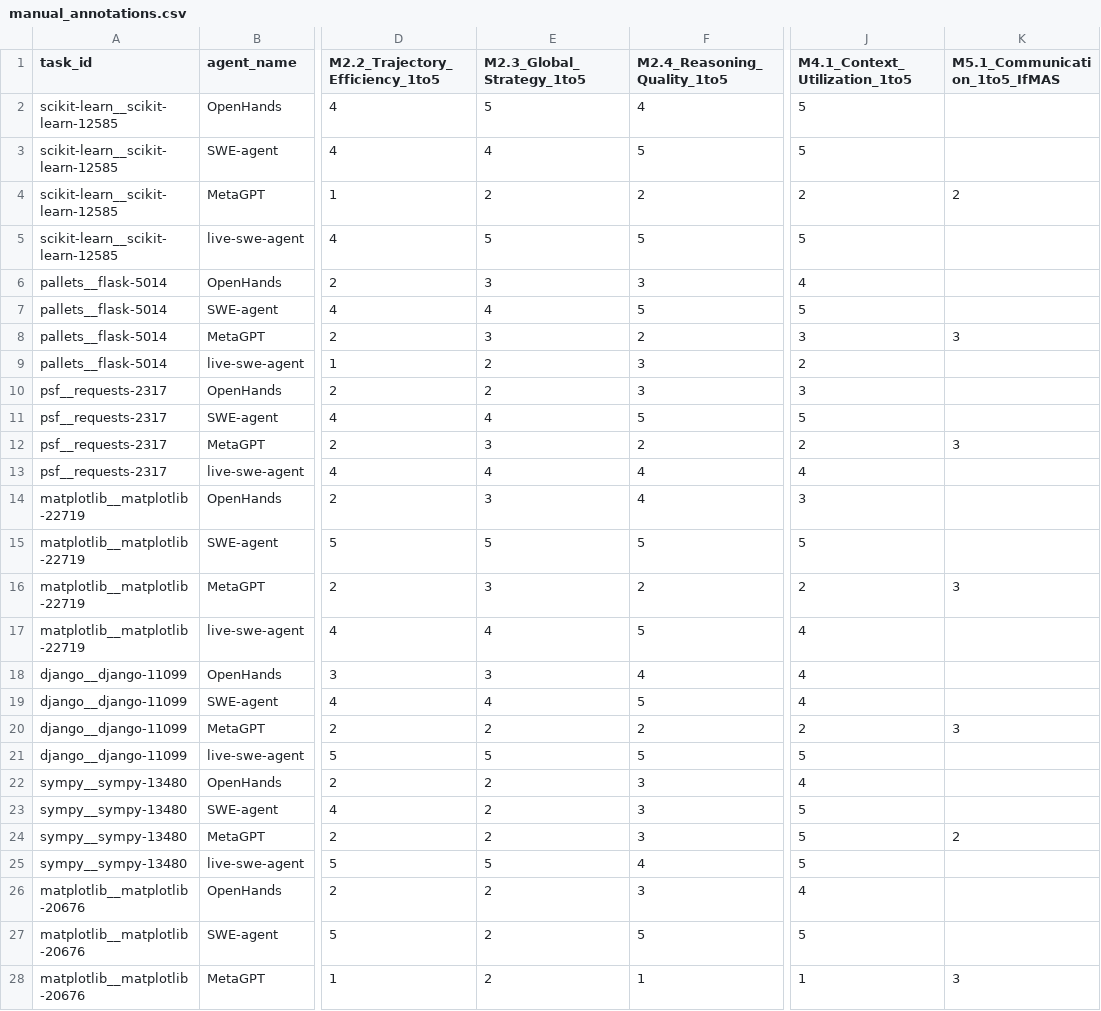
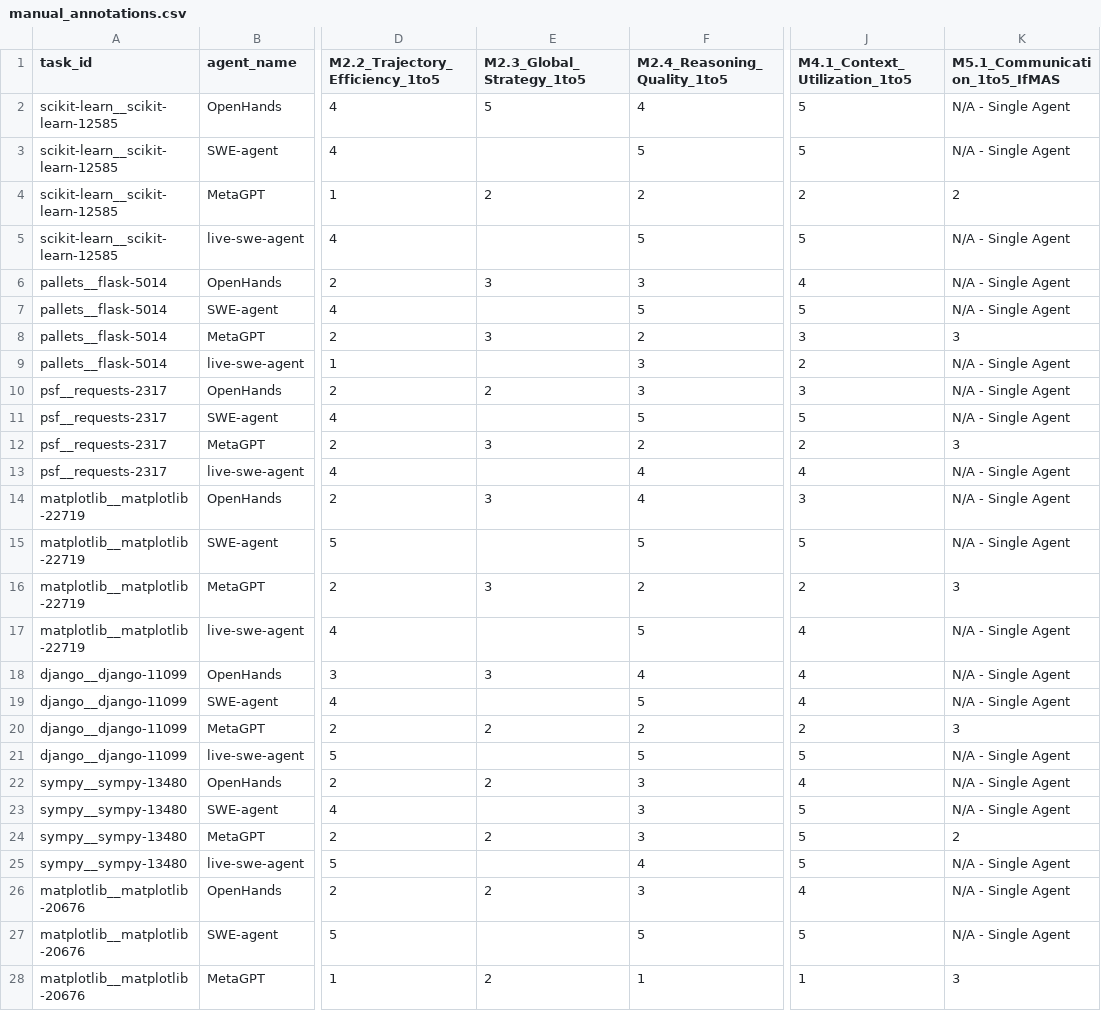
Before and after one commit to ggachev/mas-evaluation, a CSV file: metrics_evaluation/manual_annotations.csv, drawn as a sheet; only a part is shown, gaps mark what is left out; the diff covers the shown part only; the diff names each change by its address in the sheet, - before the commit and + after, or states it on an @@ line.

```diff
--- a/metrics_evaluation/manual_annotations.csv
+++ b/metrics_evaluation/manual_annotations.csv
-K2:K3 (M5.1_Communication_1to5_IfMAS): (empty)
+K2:K3 (M5.1_Communication_1to5_IfMAS): N/A - Single Agent
-E3 (M2.3_Global_Strategy_1to5): 4
+E3 (M2.3_Global_Strategy_1to5): (empty)
-E5 (M2.3_Global_Strategy_1to5): 5
+E5 (M2.3_Global_Strategy_1to5): (empty)
-K5:K7 (M5.1_Communication_1to5_IfMAS): (empty)
+K5:K7 (M5.1_Communication_1to5_IfMAS): N/A - Single Agent
-E7 (M2.3_Global_Strategy_1to5): 4
+E7 (M2.3_Global_Strategy_1to5): (empty)
-E9 (M2.3_Global_Strategy_1to5): 2
+E9 (M2.3_Global_Strategy_1to5): (empty)
-K9:K11 (M5.1_Communication_1to5_IfMAS): (empty)
+K9:K11 (M5.1_Communication_1to5_IfMAS): N/A - Single Agent
-E11 (M2.3_Global_Strategy_1to5): 4
+E11 (M2.3_Global_Strategy_1to5): (empty)
-E13 (M2.3_Global_Strategy_1to5): 4
+E13 (M2.3_Global_Strategy_1to5): (empty)
-K13:K15 (M5.1_Communication_1to5_IfMAS): (empty)
+K13:K15 (M5.1_Communication_1to5_IfMAS): N/A - Single Agent
-E15 (M2.3_Global_Strategy_1to5): 5
+E15 (M2.3_Global_Strategy_1to5): (empty)
-E17 (M2.3_Global_Strategy_1to5): 4
+E17 (M2.3_Global_Strategy_1to5): (empty)
-K17:K19 (M5.1_Communication_1to5_IfMAS): (empty)
+K17:K19 (M5.1_Communication_1to5_IfMAS): N/A - Single Agent
-E19 (M2.3_Global_Strategy_1to5): 4
+E19 (M2.3_Global_Strategy_1to5): (empty)
-E21 (M2.3_Global_Strategy_1to5): 5
+E21 (M2.3_Global_Strategy_1to5): (empty)
-K21:K23 (M5.1_Communication_1to5_IfMAS): (empty)
+K21:K23 (M5.1_Communication_1to5_IfMAS): N/A - Single Agent
-E23 (M2.3_Global_Strategy_1to5): 2
+E23 (M2.3_Global_Strategy_1to5): (empty)
-E25 (M2.3_Global_Strategy_1to5): 5
+E25 (M2.3_Global_Strategy_1to5): (empty)
-K25:K27 (M5.1_Communication_1to5_IfMAS): (empty)
+K25:K27 (M5.1_Communication_1to5_IfMAS): N/A - Single Agent
-E27 (M2.3_Global_Strategy_1to5): 2
+E27 (M2.3_Global_Strategy_1to5): (empty)
```
Also changed, not shown: 42 edited cells elsewhere in this file, 24 other files.
